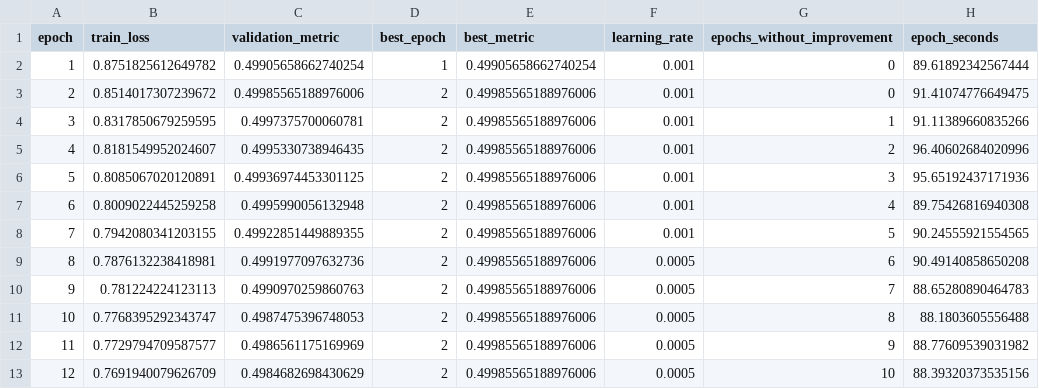
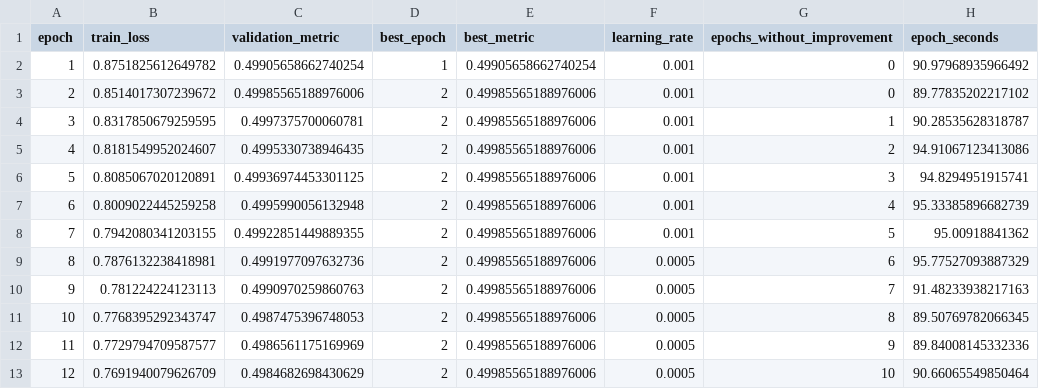
Before and after one commit to helioneto3108/mlp-market-recommender-system, a CSV file: reports/training_history.csv, drawn as a sheet.

```diff
--- a/reports/training_history.csv
+++ b/reports/training_history.csv
@@ -1,13 +1,13 @@
 epoch,train_loss,validation_metric,best_epoch,best_metric,learning_rate,epochs_without_improvement,epoch_seconds
-1,0.8751825612649782,0.49905658662740254,1,0.49905658662740254,0.001,0,89.61892342567444
-2,0.8514017307239672,0.49985565188976006,2,0.49985565188976006,0.001,0,91.41074776649475
-3,0.8317850679259595,0.4997375700060781,2,0.49985565188976006,0.001,1,91.11389660835266
-4,0.8181549952024607,0.4995330738946435,2,0.49985565188976006,0.001,2,96.40602684020996
-5,0.8085067020120891,0.49936974453301125,2,0.49985565188976006,0.001,3,95.65192437171936
-6,0.8009022445259258,0.4995990056132948,2,0.49985565188976006,0.001,4,89.75426816940308
-7,0.7942080341203155,0.49922851449889355,2,0.49985565188976006,0.001,5,90.24555921554565
-8,0.7876132238418981,0.4991977097632736,2,0.49985565188976006,0.0005,6,90.49140858650208
-9,0.781224224123113,0.4990970259860763,2,0.49985565188976006,0.0005,7,88.65280890464783
-10,0.7768395292343747,0.4987475396748053,2,0.49985565188976006,0.0005,8,88.1803605556488
-11,0.7729794709587577,0.4986561175169969,2,0.49985565188976006,0.0005,9,88.77609539031982
-12,0.7691940079626709,0.4984682698430629,2,0.49985565188976006,0.0005,10,88.39320373535156
+1,0.8751825612649782,0.49905658662740254,1,0.49905658662740254,0.001,0,90.97968935966492
+2,0.8514017307239672,0.49985565188976006,2,0.49985565188976006,0.001,0,89.77835202217102
+3,0.8317850679259595,0.4997375700060781,2,0.49985565188976006,0.001,1,90.28535628318787
+4,0.8181549952024607,0.4995330738946435,2,0.49985565188976006,0.001,2,94.91067123413086
+5,0.8085067020120891,0.49936974453301125,2,0.49985565188976006,0.001,3,94.8294951915741
+6,0.8009022445259258,0.4995990056132948,2,0.49985565188976006,0.001,4,95.33385896682739
+7,0.7942080341203155,0.49922851449889355,2,0.49985565188976006,0.001,5,95.00918841362
+8,0.7876132238418981,0.4991977097632736,2,0.49985565188976006,0.0005,6,95.77527093887329
+9,0.781224224123113,0.4990970259860763,2,0.49985565188976006,0.0005,7,91.48233938217163
+10,0.7768395292343747,0.4987475396748053,2,0.49985565188976006,0.0005,8,89.50769782066345
+11,0.7729794709587577,0.4986561175169969,2,0.49985565188976006,0.0005,9,89.84008145332336
+12,0.7691940079626709,0.4984682698430629,2,0.49985565188976006,0.0005,10,90.66065549850464
```
Also changed, not shown: 8 other files.
